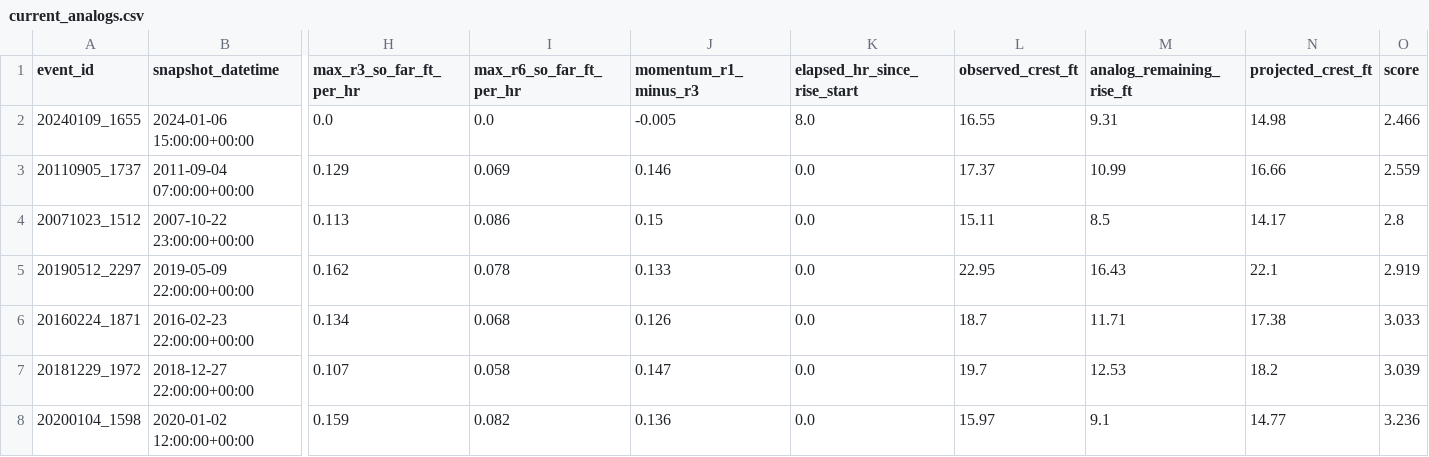
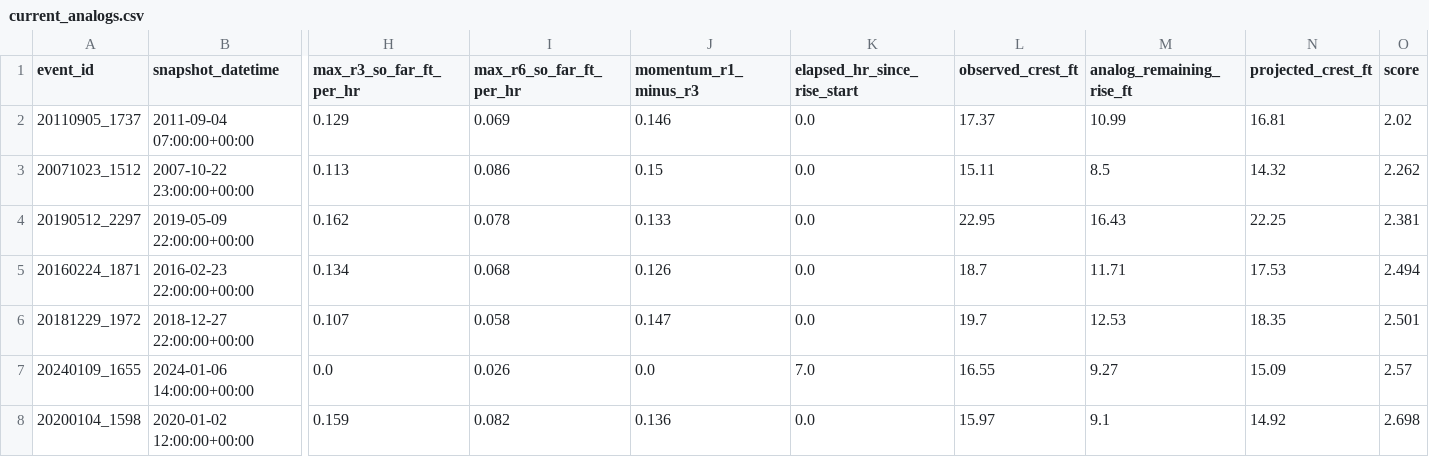
Before and after one commit to mefferso/hobo-mcneil-analog-live-v3, a CSV file: docs/output/current_analogs.csv, drawn as a sheet; only a part is shown, gaps mark what is left out; removed rows and columns are numbered as before the commit, all else as after; rows hold the shown columns only; the diff names each change by its address in the sheet, - before the commit and + after, or states it on an @@ line.

```diff
--- a/docs/output/current_analogs.csv
+++ b/docs/output/current_analogs.csv
-row 2: 20240109_1655 | 2024-01-06 15:00:00+00:00 | 0.0 | 0.0 | -0.005 | 8.0 | 16.55 | 9.31 | 14.98 | 2.466
-N2 (projected_crest_ft): 16.66
+N2 (projected_crest_ft): 16.81
-O2 (score): 2.559
+O2 (score): 2.02
-N3 (projected_crest_ft): 14.17
+N3 (projected_crest_ft): 14.32
-O3 (score): 2.8
+O3 (score): 2.262
-N4 (projected_crest_ft): 22.1
+N4 (projected_crest_ft): 22.25
-O4 (score): 2.919
+O4 (score): 2.381
-N5 (projected_crest_ft): 17.38
+N5 (projected_crest_ft): 17.53
-O5 (score): 3.033
+O5 (score): 2.494
-N6 (projected_crest_ft): 18.2
+N6 (projected_crest_ft): 18.35
-O6 (score): 3.039
+O6 (score): 2.501
+row 7: 20240109_1655 | 2024-01-06 14:00:00+00:00 | 0.0 | 0.026 | 0.0 | 7.0 | 16.55 | 9.27 | 15.09 | 2.57
-N8 (projected_crest_ft): 14.77
+N8 (projected_crest_ft): 14.92
-O8 (score): 3.236
+O8 (score): 2.698
```
Also changed, not shown: docs/output/current_forecast.csv, 1 other file.
